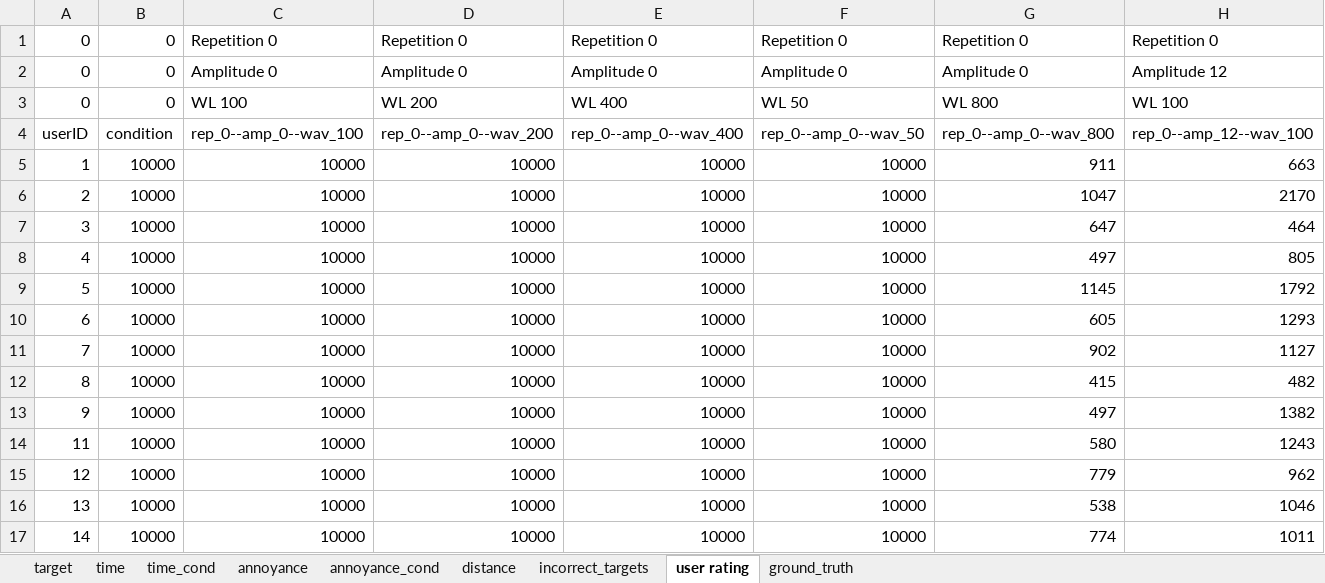
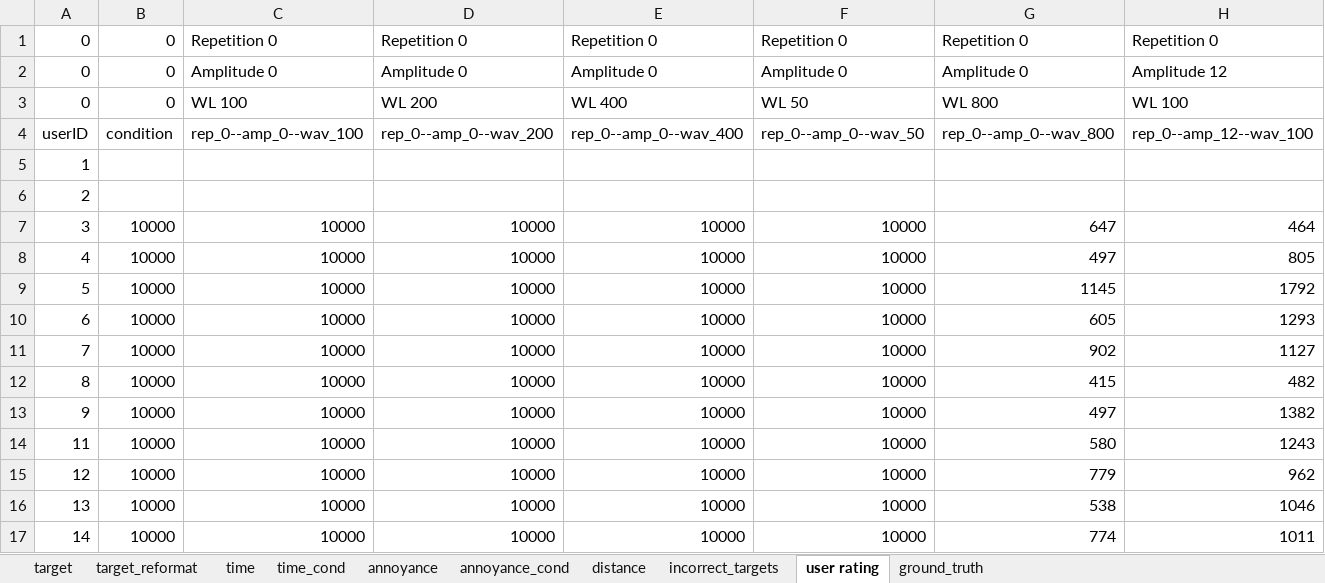
Before and after one commit to PerceptionStudy/Study3, an Excel workbook: UnityProject/results_pilot2.xlsx, sheet user rating, drawn as a sheet; only a part is shown; values as stored, in another font and other column widths than the file's, no borders; removed rows and columns are numbered as before the commit, all else as after; rows hold the shown columns only; the diff names each change by its address in the sheet, - before the commit and + after, or states it on an @@ line.

```diff
--- a/UnityProject/results_pilot2.xlsx (sheet user rating)
+++ b/UnityProject/results_pilot2.xlsx (sheet user rating)
+sheet tab: target_reformat
-row 5: 1 | 10000 | 10000 | 10000 | 10000 | 10000 | 911 | 663
-row 6: 2 | 10000 | 10000 | 10000 | 10000 | 10000 | 1047 | 2170
+row 5: 1
+row 6: 2
```
Also changed, not shown: sheet target, sheet time, sheet incorrect_targets, sheet time_cond, sheet annoyance_cond, charts or pictures.
